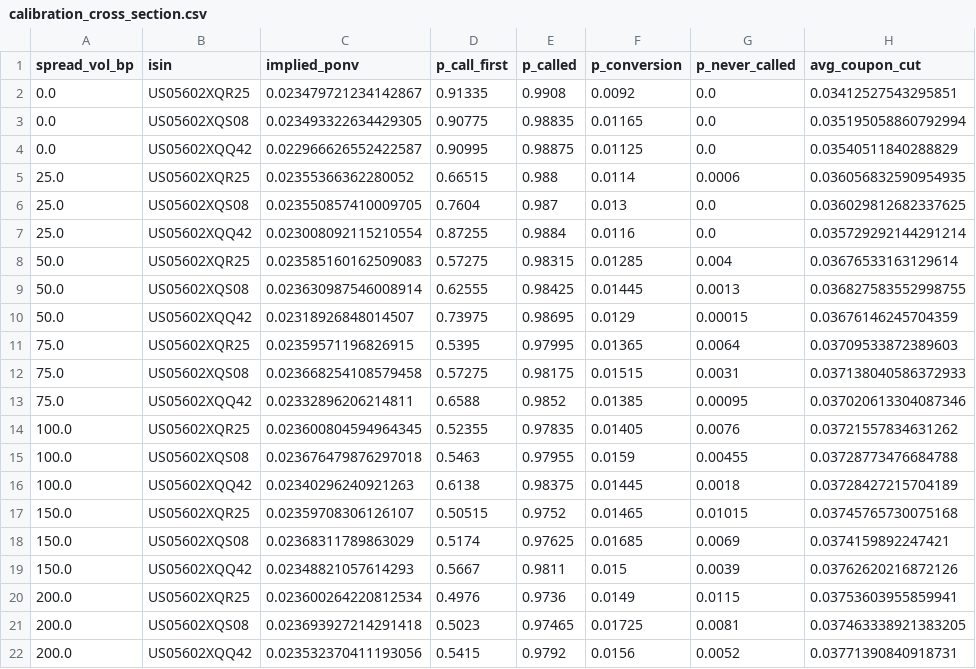
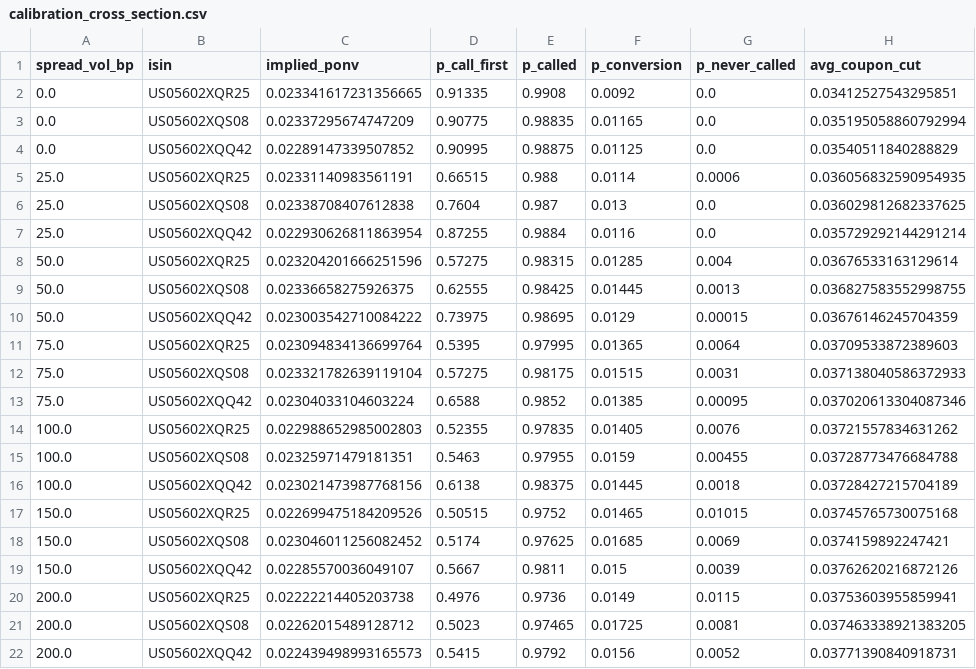
Before and after one commit to pyoolo/Credit-Quant-Research, a CSV file: at1-coco-pricer/results/calibration_cross_section.csv, drawn as a sheet; only a part is shown; the diff names each change by its address in the sheet, - before the commit and + after, or states it on an @@ line.

```diff
--- a/at1-coco-pricer/results/calibration_cross_section.csv
+++ b/at1-coco-pricer/results/calibration_cross_section.csv
-C2 (implied_ponv): 0.023479721234142867
+C2 (implied_ponv): 0.023341617231356665
-C3 (implied_ponv): 0.023493322634429305
+C3 (implied_ponv): 0.02337295674747209
-C4 (implied_ponv): 0.022966626552422587
+C4 (implied_ponv): 0.02289147339507852
-C5 (implied_ponv): 0.02355366362280052
+C5 (implied_ponv): 0.02331140983561191
-C6 (implied_ponv): 0.023550857410009705
+C6 (implied_ponv): 0.02338708407612838
-C7 (implied_ponv): 0.023008092115210554
+C7 (implied_ponv): 0.022930626811863954
-C8 (implied_ponv): 0.023585160162509083
+C8 (implied_ponv): 0.023204201666251596
-C9 (implied_ponv): 0.023630987546008914
+C9 (implied_ponv): 0.02336658275926375
-C10 (implied_ponv): 0.02318926848014507
+C10 (implied_ponv): 0.023003542710084222
-C11 (implied_ponv): 0.02359571196826915
+C11 (implied_ponv): 0.023094834136699764
-C12 (implied_ponv): 0.023668254108579458
+C12 (implied_ponv): 0.023321782639119104
-C13 (implied_ponv): 0.02332896206214811
+C13 (implied_ponv): 0.02304033104603224
-C14 (implied_ponv): 0.023600804594964345
+C14 (implied_ponv): 0.022988652985002803
-C15 (implied_ponv): 0.023676479876297018
+C15 (implied_ponv): 0.02325971479181351
-C16 (implied_ponv): 0.02340296240921263
+C16 (implied_ponv): 0.023021473987768156
-C17 (implied_ponv): 0.02359708306126107
+C17 (implied_ponv): 0.022699475184209526
-C18 (implied_ponv): 0.02368311789863029
+C18 (implied_ponv): 0.023046011256082452
-C19 (implied_ponv): 0.02348821057614293
+C19 (implied_ponv): 0.02285570036049107
-C20 (implied_ponv): 0.023600264220812534
+C20 (implied_ponv): 0.02222214405203738
-C21 (implied_ponv): 0.023693927214291418
+C21 (implied_ponv): 0.02262015489128712
-C22 (implied_ponv): 0.023532370411193056
+C22 (implied_ponv): 0.022439498993165573
```
Also changed, not shown: at1-coco-pricer/results/calibration_sensitivity.csv, 16 other files.
